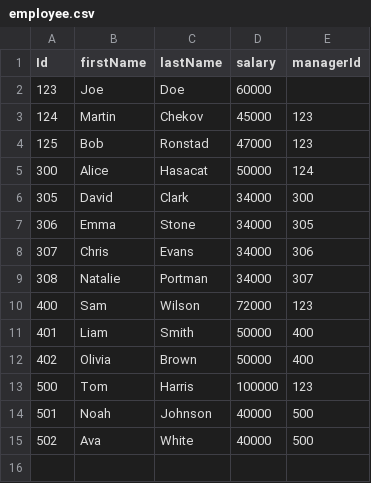
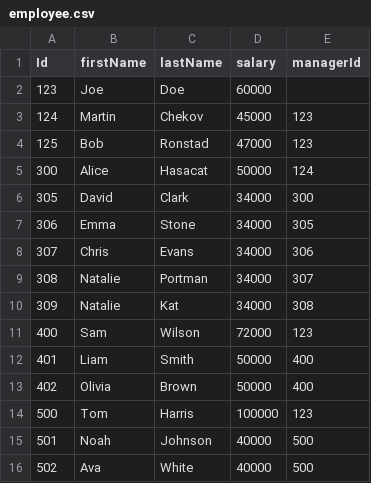
Before and after one commit to MalaBabu/employee-org-analyzer, a CSV file: src/main/resources/employee.csv, drawn as a sheet; the diff names each change by its address in the sheet, - before the commit and + after, or states it on an @@ line.

```diff
--- a/src/main/resources/employee.csv
+++ b/src/main/resources/employee.csv
+row 10: 309 | Natalie | Kat | 34000 | 308
```
Also changed, not shown: target/classes/employee.csv, target/test-classes/employee.csv, 31 other files.
